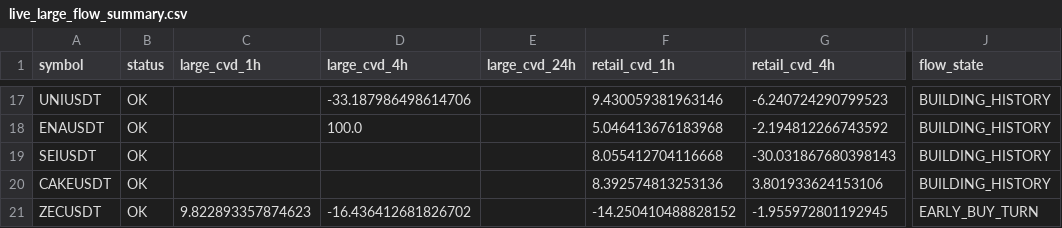
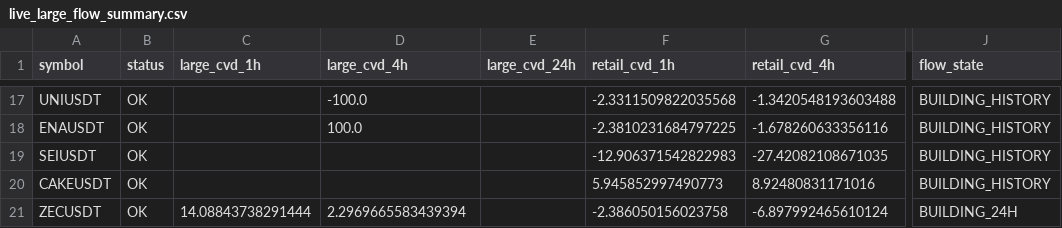
Before and after one commit to sovet12345688-debug/master-alt-cvd, a CSV file: live_flow/output/live_large_flow_summary.csv, drawn as a sheet; only a part is shown, gaps mark what is left out; the diff covers the shown part only; the diff names each change by its address in the sheet, - before the commit and + after, or states it on an @@ line.

```diff
--- a/live_flow/output/live_large_flow_summary.csv
+++ b/live_flow/output/live_large_flow_summary.csv
-D17 (large_cvd_4h): -33.187986498614706
+D17 (large_cvd_4h): -100.0
-F17 (retail_cvd_1h): 9.430059381963146
+F17 (retail_cvd_1h): -2.3311509822035568
-G17 (retail_cvd_4h): -6.240724290799523
+G17 (retail_cvd_4h): -1.3420548193603488
-F18 (retail_cvd_1h): 5.046413676183968
+F18 (retail_cvd_1h): -2.3810231684797225
-G18 (retail_cvd_4h): -2.194812266743592
+G18 (retail_cvd_4h): -1.678260633356116
-F19 (retail_cvd_1h): 8.055412704116668
+F19 (retail_cvd_1h): -12.906371542822983
-G19 (retail_cvd_4h): -30.031867680398143
+G19 (retail_cvd_4h): -27.42082108671035
-F20 (retail_cvd_1h): 8.392574813253136
+F20 (retail_cvd_1h): 5.945852997490773
-G20 (retail_cvd_4h): 3.801933624153106
+G20 (retail_cvd_4h): 8.92480831171016
-C21 (large_cvd_1h): 9.822893357874623
+C21 (large_cvd_1h): 14.08843738291444
-D21 (large_cvd_4h): -16.436412681826702
+D21 (large_cvd_4h): 2.2969665583439394
-F21 (retail_cvd_1h): -14.250410488828152
+F21 (retail_cvd_1h): -2.386050156023758
-G21 (retail_cvd_4h): -1.955972801192945
+G21 (retail_cvd_4h): -6.897992465610124
-J21 (flow_state): EARLY_BUY_TURN
+J21 (flow_state): BUILDING_24H
```
Also changed, not shown: 31 edited cells elsewhere in this file, live_flow/data/hourly_large_flow_bins.csv, 2 other files.
